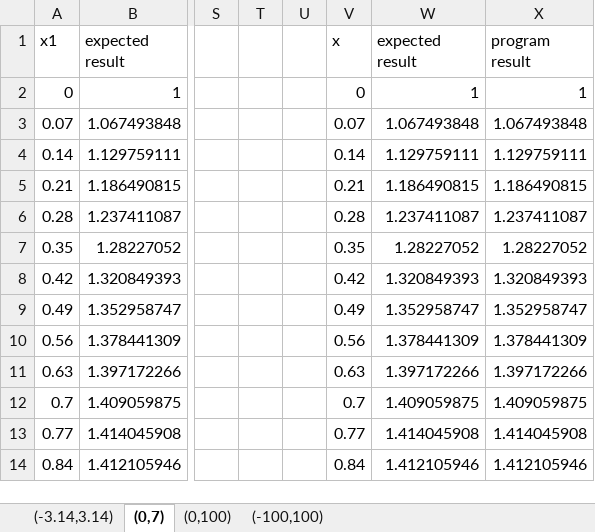
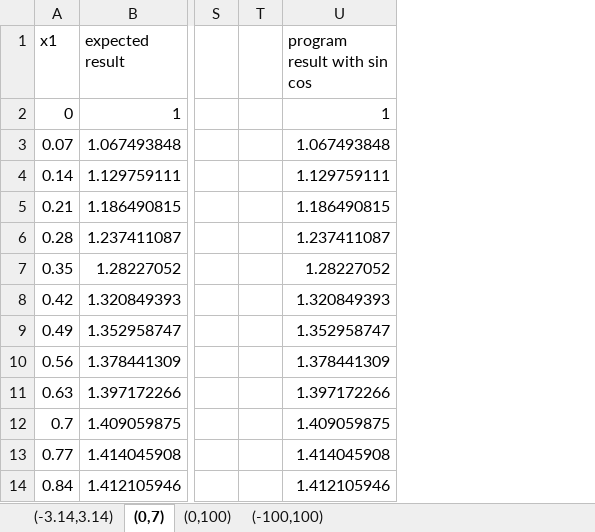
Before and after one commit to genetic-programming/tiny-gp, an Excel workbook: wykresy/f(x)=sin(x)+cos(x).xlsx, sheet (0,7), drawn as a sheet; only a part is shown, gaps mark what is left out; values as stored, in another font and other column widths than the file's, no borders; charts and pictures not drawn; removed rows and columns are numbered as before the commit, all else as after; the diff names each change by its address in the sheet, - before the commit and + after, or states it on an @@ line.

```diff
--- a/wykresy/f(x)=sin(x)+cos(x).xlsx (sheet (0,7))
+++ b/wykresy/f(x)=sin(x)+cos(x).xlsx (sheet (0,7))
-column U, empty
-column V (x), rows 2-14: 0 | 0.07 | 0.14 | 0.21 | 0.28 | 0.35 | 0.42 | 0.49 | 0.56 | 0.63 | 0.7 | 0.77 | 0.84
-column X (program result), rows 2-14: 1 | 1.067493848 | 1.129759111 | 1.186490815 | 1.237411087 | 1.28227052 | 1.320849393 | 1.352958747 | 1.378441309 | 1.397172266 | 1.409059875 | 1.414045908 | 1.412105946
-U1: expected result
+U1: program result with sin cos
```
Also changed, not shown: sheet (-3.14,3.14), sheet (0,100), sheet (-100,100), charts or pictures, wykresy/f(x)=2 ln(x+1).xlsx, wykresy/f(x)=5x^3-2x^2+3x-17.xlsx, 4 other files.
